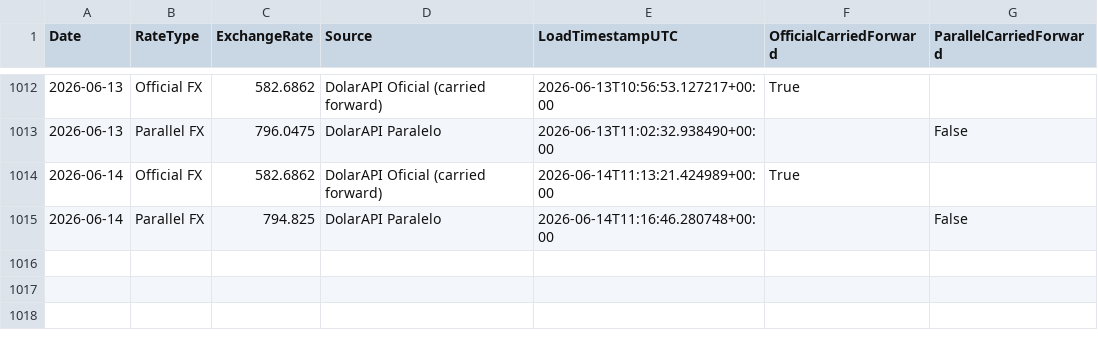
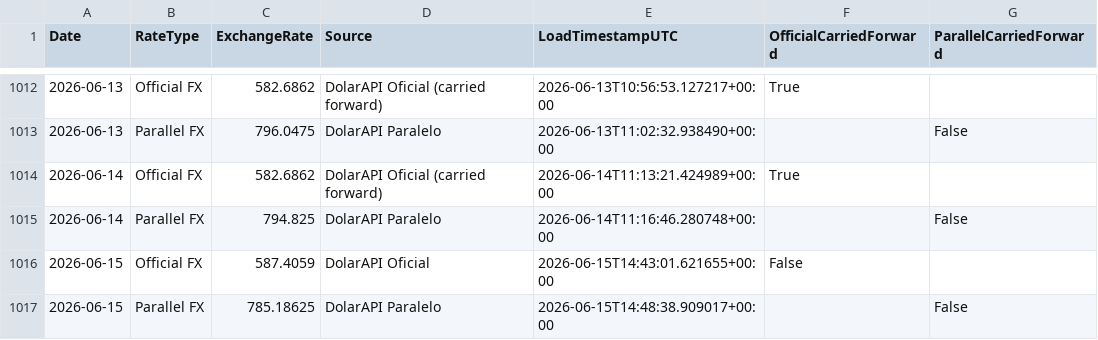
Before and after one commit to phenriquez-pepve/fx_rate_tracker, a CSV file: data/fx_rates_ves_usd_combined.csv, drawn as a sheet; only a part is shown, gaps mark what is left out; the diff names each change by its address in the sheet, - before the commit and + after, or states it on an @@ line.

```diff
--- a/data/fx_rates_ves_usd_combined.csv
+++ b/data/fx_rates_ves_usd_combined.csv
+row 1016: 2026-06-15 | Official FX | 587.4059 | DolarAPI Oficial | 2026-06-15T14:43:01.621655+00:00 | False
+row 1017: 2026-06-15 | Parallel FX | 785.18625 | DolarAPI Paralelo | 2026-06-15T14:48:38.909017+00:00 |  | False
```
Also changed, not shown: data/fx_rates_ves_usd_app_dataset.csv.
